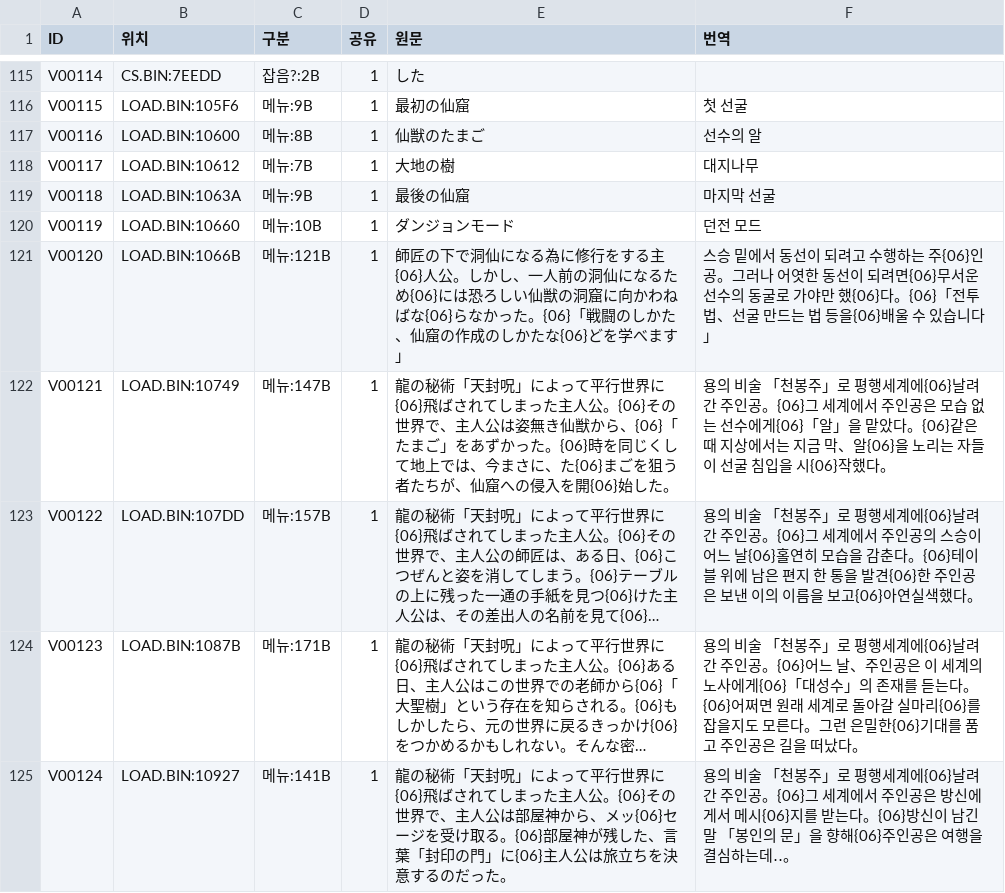
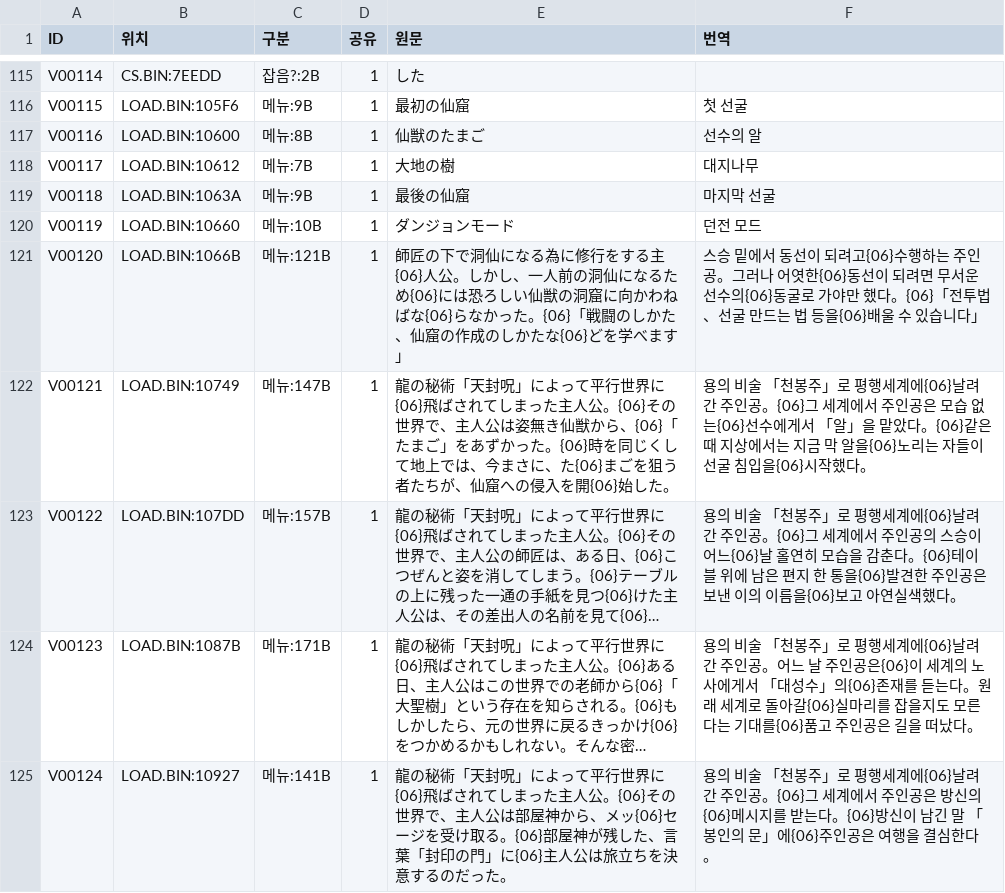
Before and after one commit to hospi0/chaosseed-kr-patch, a TSV file: work/ko/ovl.tsv, drawn as a sheet; only a part is shown, gaps mark what is left out; long unchanged cells end in …; the diff covers the shown part only; the diff names each change by its address in the sheet, - before the commit and + after, or states it on an @@ line.

```diff
--- a/work/ko/ovl.tsv
+++ b/work/ko/ovl.tsv
-F121 (번역): …되려고 수행하는 주{06}인공。그러나 어엿한 동선이 되려면{06}무서운 선수의 동굴로 가야만 했{06}다。{06}「…
+F121 (번역): …되려고{06}수행하는 주인공。그러나 어엿한{06}동선이 되려면 무서운 선수의{06}동굴로 가야만 했다。{06}「…
-F122 (번역): …습 없는 선수에게{06}「알」을 맡았다。{06}같은 때 지상에서는 지금 막、알{06}을 노리는 자들이 선굴 침입을 시{06}작했다。
+F122 (번역): …습 없는{06}선수에게서 「알」을 맡았다。{06}같은 때 지상에서는 지금 막 알을{06}노리는 자들이 선굴 침입을{06}시작했다。
-F123 (번역): …이 어느 날{06}홀연히 모습을 감춘다。{06}테이블 위에 남은 편지 한 통을 발견{06}한 주인공은 보낸 이의 이름을 보고{06}아연실색…
+F123 (번역): …이 어느{06}날 홀연히 모습을 감춘다。{06}테이블 위에 남은 편지 한 통을{06}발견한 주인공은 보낸 이의 이름을{06}보고 아연실색…
-F124 (번역): …주인공。{06}어느 날、주인공은 이 세계의 노사에게{06}「대성수」의 존재를 듣는다。{06}어쩌면 원래 세계로 돌아갈 실마리{06}를 잡을지도 모른다。그런 은밀한{06}기대를 품고 주…
+F124 (번역): …주인공。어느 날 주인공은{06}이 세계의 노사에게서 「대성수」의{06}존재를 듣는다。원래 세계로 돌아갈{06}실마리를 잡을지도 모른다는 기대를{06}품고 주…
-F125 (번역): …은 방신에게서 메시{06}지를 받는다。{06}방신이 남긴 말 「봉인의 문」을 향해{06}주인공은 여행을 결심하는데‥。
+F125 (번역): …은 방신의{06}메시지를 받는다。{06}방신이 남긴 말 「봉인의 문」에{06}주인공은 여행을 결심한다。
```
Also changed, not shown: 12 edited cells elsewhere in this file, 9 other files.
